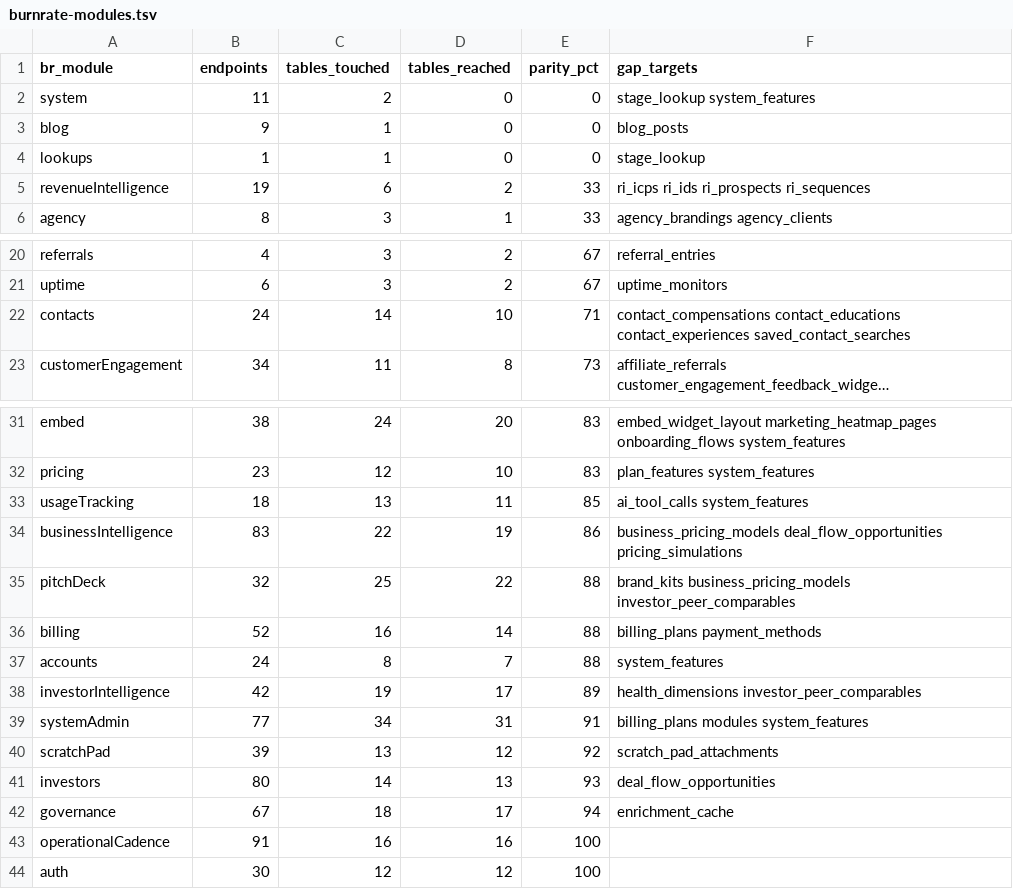
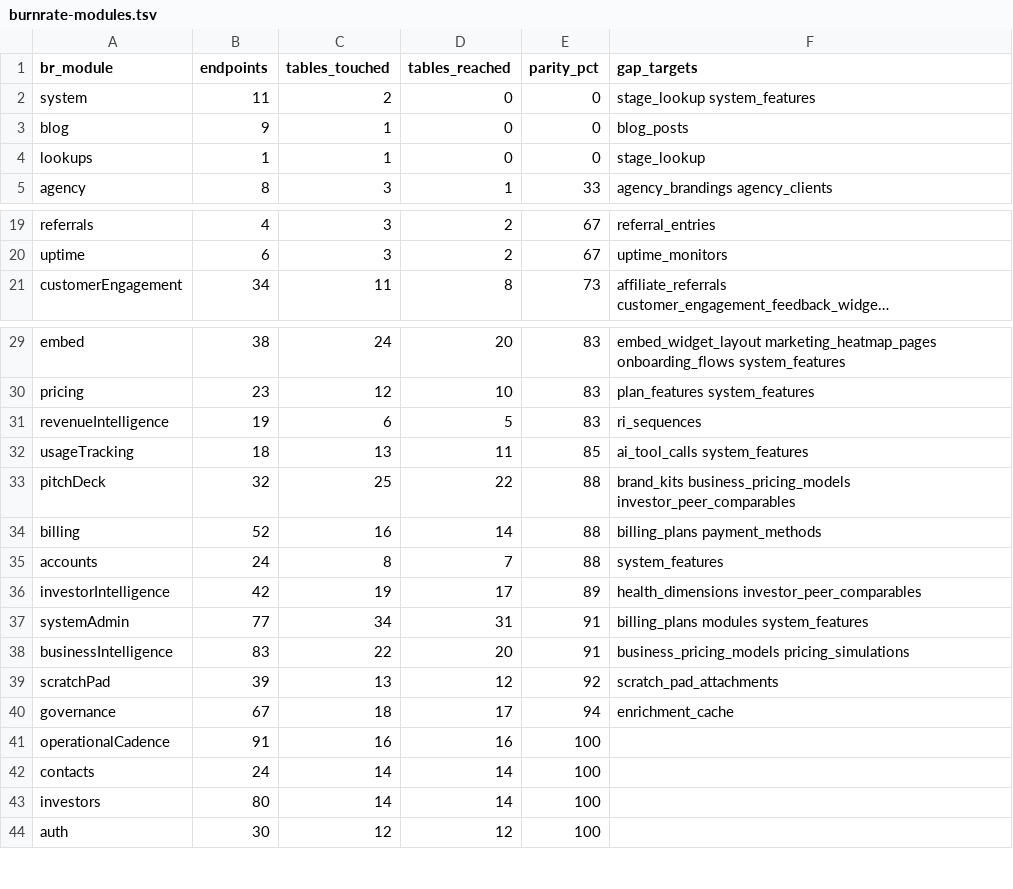
Before and after one commit to SeanHogg/Builderforce.ai, a TSV file: specs/builderforce/data-model/burnrate-modules.tsv, drawn as a sheet; only a part is shown, gaps mark what is left out; long unchanged cells end in …; removed rows and columns are numbered as before the commit, all else as after; the diff names each change by its address in the sheet, - before the commit and + after, or states it on an @@ line.

```diff
--- a/specs/builderforce/data-model/burnrate-modules.tsv
+++ b/specs/builderforce/data-model/burnrate-modules.tsv
-row 5: revenueIntelligence | 19 | 6 | 2 | 33 | ri_icps ri_ids ri_prospects ri_sequences
-row 22: contacts | 24 | 14 | 10 | 71 | contact_compensations contact_educations contact_experiences saved_contact_searches
+row 31: revenueIntelligence | 19 | 6 | 5 | 83 | ri_sequences
-row 34: businessIntelligence | 83 | 22 | 19 | 86 | business_pricing_models deal_flow_opportunities pricing_simulations
+row 38: businessIntelligence | 83 | 22 | 20 | 91 | business_pricing_models pricing_simulations
-row 41: investors | 80 | 14 | 13 | 93 | deal_flow_opportunities
+row 42: contacts | 24 | 14 | 14 | 100
+row 43: investors | 80 | 14 | 14 | 100
```
Also changed, not shown: specs/builderforce/data-model/burnrate-parity.tsv, 7 other files.
